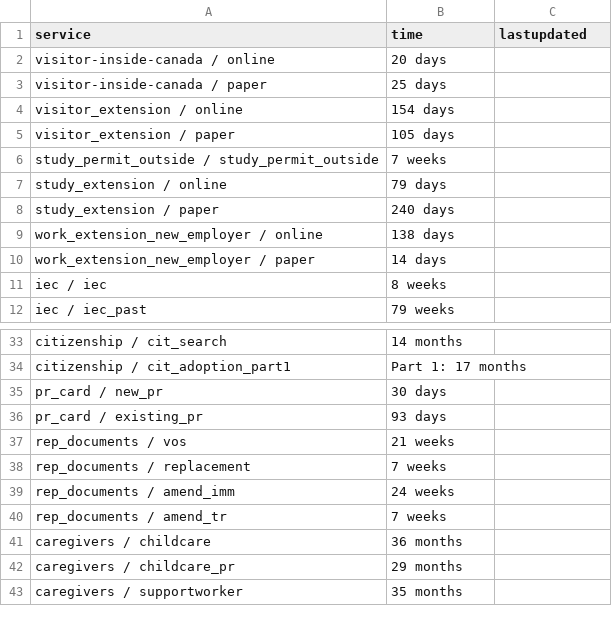
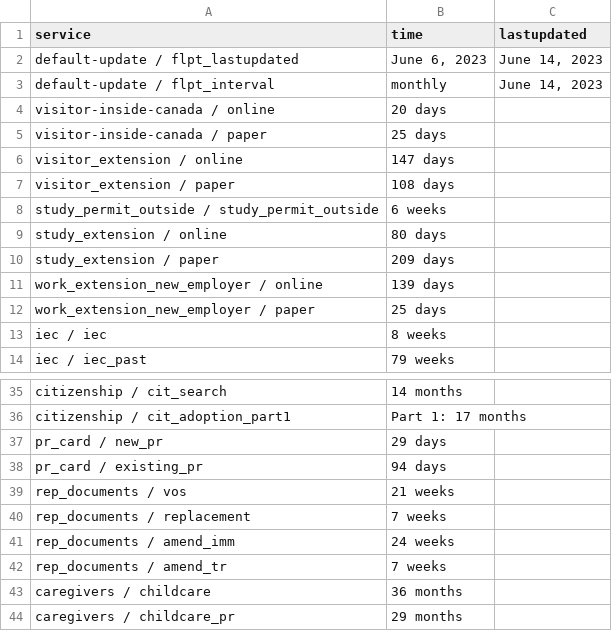
Before and after one commit to suhaibmujahid/cic-processing-times, a CSV file: data-ptime-non-country-en.csv, drawn as a sheet; only a part is shown, gaps mark what is left out; the shorter side is filled out with more unchanged rows; the diff covers the shown part only.

```diff
--- a/data-ptime-non-country-en.csv
+++ b/data-ptime-non-country-en.csv
@@ -1,11 +1,13 @@
 service,time,lastupdated
+default-update / flpt_lastupdated,"June 6, 2023","June 14, 2023"
+default-update / flpt_interval, monthly,"June 14, 2023"
 visitor-inside-canada / online,20 days,
 visitor-inside-canada / paper,25 days,
-visitor_extension / online,154 days,
-visitor_extension / paper,105 days,
-study_permit_outside / study_permit_outside,7 weeks,
-study_extension / online,79 days,
-study_extension / paper,240 days,
-work_extension_new_employer / online,138 days,
-work_extension_new_employer / paper,14 days,
+visitor_extension / online,147 days,
+visitor_extension / paper,108 days,
+study_permit_outside / study_permit_outside,6 weeks,
+study_extension / online,80 days,
+study_extension / paper,209 days,
+work_extension_new_employer / online,139 days,
+work_extension_new_employer / paper,25 days,
 iec / iec,8 weeks,
@@ -34,4 +36,4 @@ citizenship / cit_search,14 months,
 citizenship / cit_adoption_part1,Part 1: 17 months,
-pr_card / new_pr,30 days,
-pr_card / existing_pr,93 days,
+pr_card / new_pr,29 days,
+pr_card / existing_pr,94 days,
 rep_documents / vos,21 weeks,
```
Also changed, not shown: 22 added rows and 2 edited cells elsewhere in this file, data-ptime-en.csv, formatted-data-ptime-en.csv, 3 other files.
